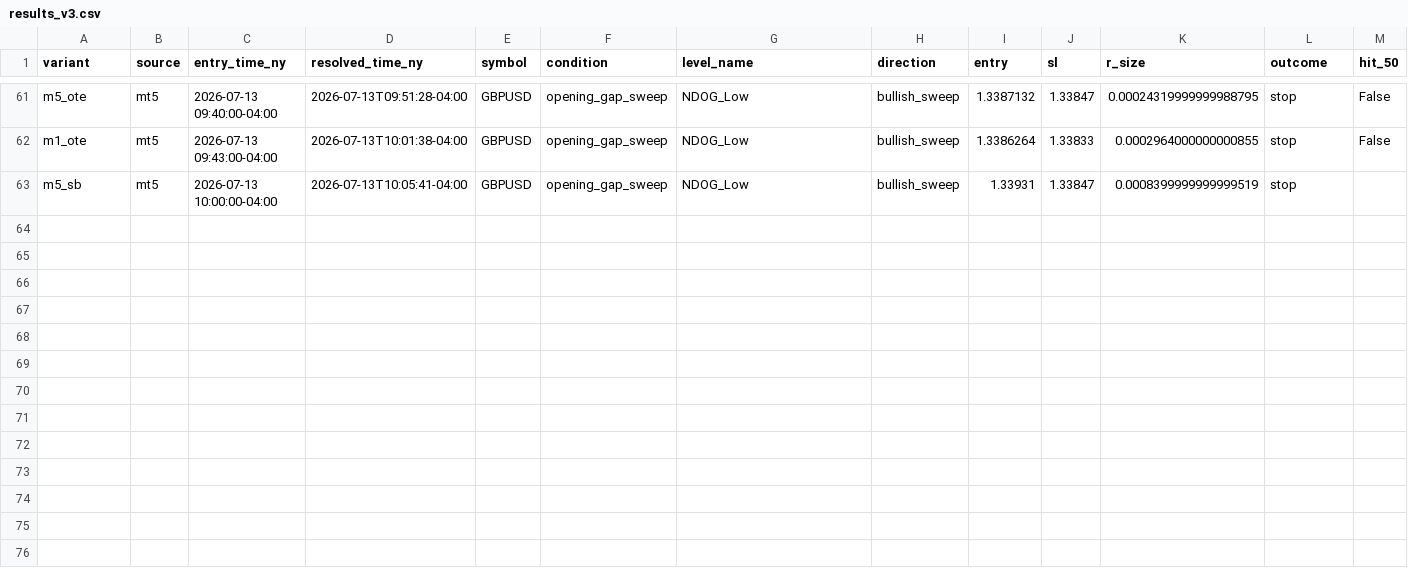
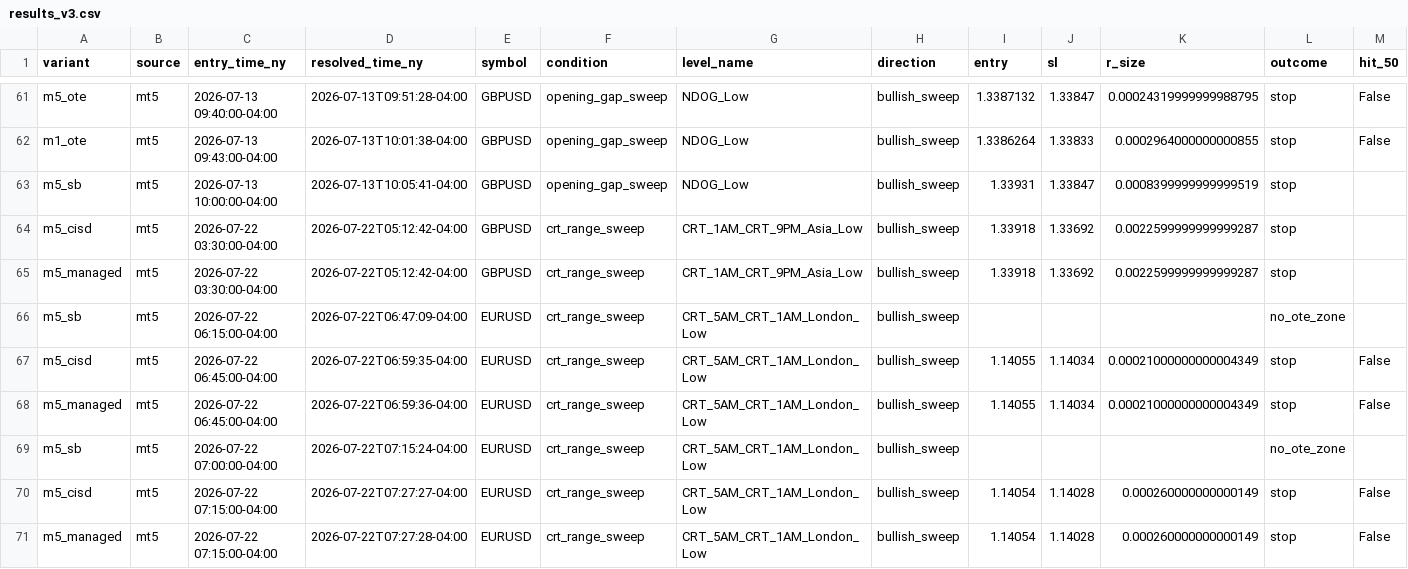
Before and after one commit to saidbukharian-stack/crt-scanner, a CSV file: results/results_v3.csv, drawn as a sheet; only a part is shown, gaps mark what is left out; rows hold the shown columns only; the diff names each change by its address in the sheet, - before the commit and + after, or states it on an @@ line.

```diff
--- a/results/results_v3.csv
+++ b/results/results_v3.csv
+row 64: m5_cisd | mt5 | 2026-07-22 03:30:00-04:00 | 2026-07-22T05:12:42-04:00 | GBPUSD | crt_range_sweep | CRT_1AM_CRT_9PM_Asia_Low | bullish_sweep | 1.33918 | 1.33692 | 0.0022599999999999287 | stop
+row 65: m5_managed | mt5 | 2026-07-22 03:30:00-04:00 | 2026-07-22T05:12:42-04:00 | GBPUSD | crt_range_sweep | CRT_1AM_CRT_9PM_Asia_Low | bullish_sweep | 1.33918 | 1.33692 | 0.0022599999999999287 | stop
+row 66: m5_sb | mt5 | 2026-07-22 06:15:00-04:00 | 2026-07-22T06:47:09-04:00 | EURUSD | crt_range_sweep | CRT_5AM_CRT_1AM_London_Low | bullish_sweep |  |  |  | no_ote_zone
+row 67: m5_cisd | mt5 | 2026-07-22 06:45:00-04:00 | 2026-07-22T06:59:35-04:00 | EURUSD | crt_range_sweep | CRT_5AM_CRT_1AM_London_Low | bullish_sweep | 1.14055 | 1.14034 | 0.00021000000000004349 | stop | False
+row 68: m5_managed | mt5 | 2026-07-22 06:45:00-04:00 | 2026-07-22T06:59:36-04:00 | EURUSD | crt_range_sweep | CRT_5AM_CRT_1AM_London_Low | bullish_sweep | 1.14055 | 1.14034 | 0.00021000000000004349 | stop | False
+row 69: m5_sb | mt5 | 2026-07-22 07:00:00-04:00 | 2026-07-22T07:15:24-04:00 | EURUSD | crt_range_sweep | CRT_5AM_CRT_1AM_London_Low | bullish_sweep |  |  |  | no_ote_zone
+row 70: m5_cisd | mt5 | 2026-07-22 07:15:00-04:00 | 2026-07-22T07:27:27-04:00 | EURUSD | crt_range_sweep | CRT_5AM_CRT_1AM_London_Low | bullish_sweep | 1.14054 | 1.14028 | 0.000260000000000149 | stop | False
+row 71: m5_managed | mt5 | 2026-07-22 07:15:00-04:00 | 2026-07-22T07:27:28-04:00 | EURUSD | crt_range_sweep | CRT_5AM_CRT_1AM_London_Low | bullish_sweep | 1.14054 | 1.14028 | 0.000260000000000149 | stop | False
```
Also changed, not shown: results/signals_log.csv, 4 other files.
